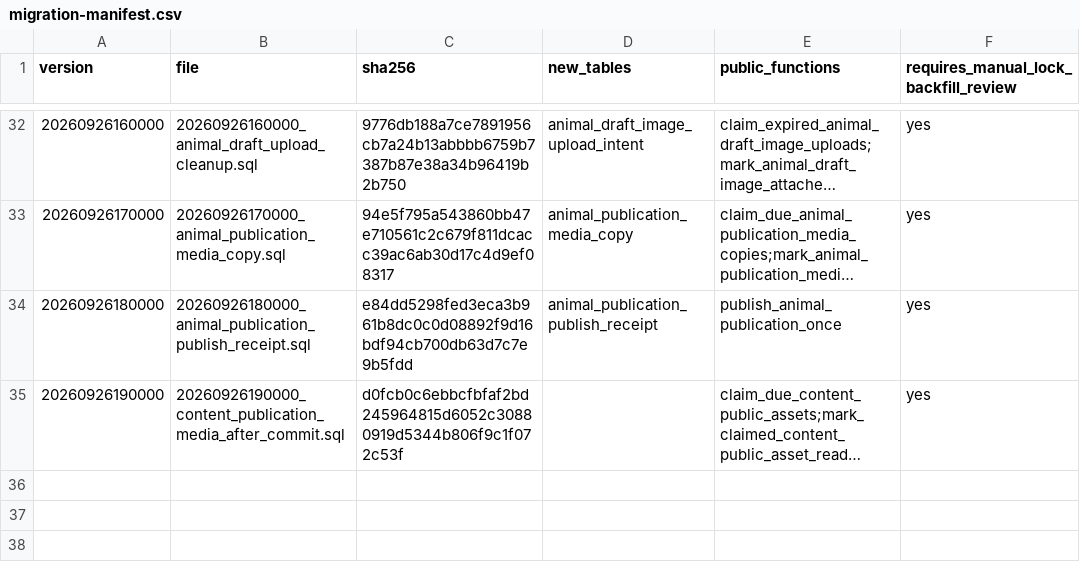
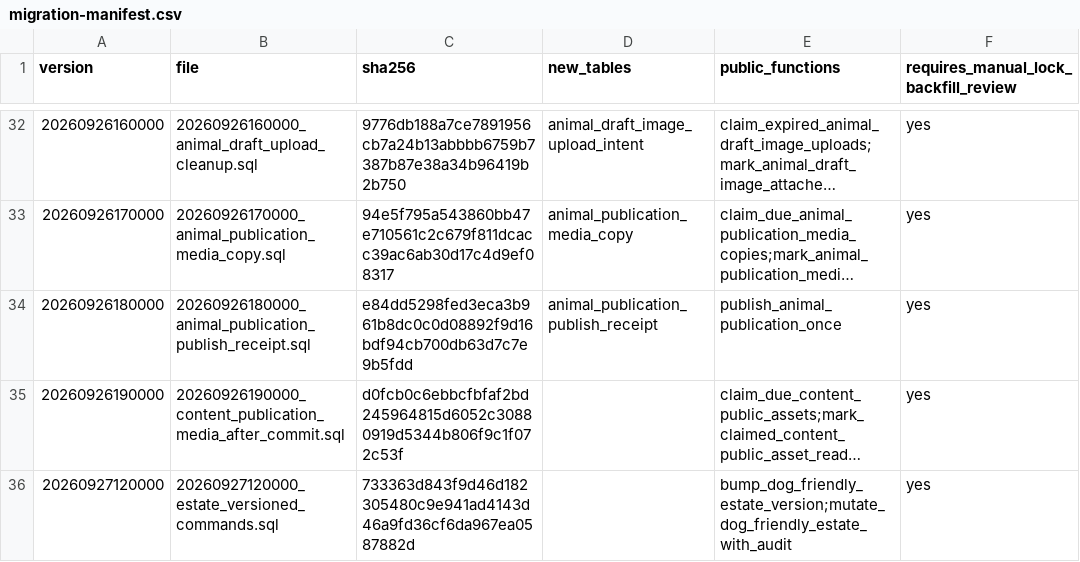
Before and after one commit to YNWAforever/hkscda, a CSV file: docs/evidence/audit-remediation-20260927/migration-manifest.csv, drawn as a sheet; only a part is shown, gaps mark what is left out; long unchanged cells end in …; the diff names each change by its address in the sheet, - before the commit and + after, or states it on an @@ line.

```diff
--- a/docs/evidence/audit-remediation-20260927/migration-manifest.csv
+++ b/docs/evidence/audit-remediation-20260927/migration-manifest.csv
+row 36: 20260927120000 | 20260927120000_estate_versioned_commands.sql | 733363d843f9d46d182305480c9e941ad4143d46a9fd36cf6da967ea0587882d |  | bump_dog_friendly_estate_version;mutate_dog_friendly_estate_with_audit | yes
```
Also changed, not shown: docs/evidence/audit-remediation-20260927/tracker.csv, 5 other files.
